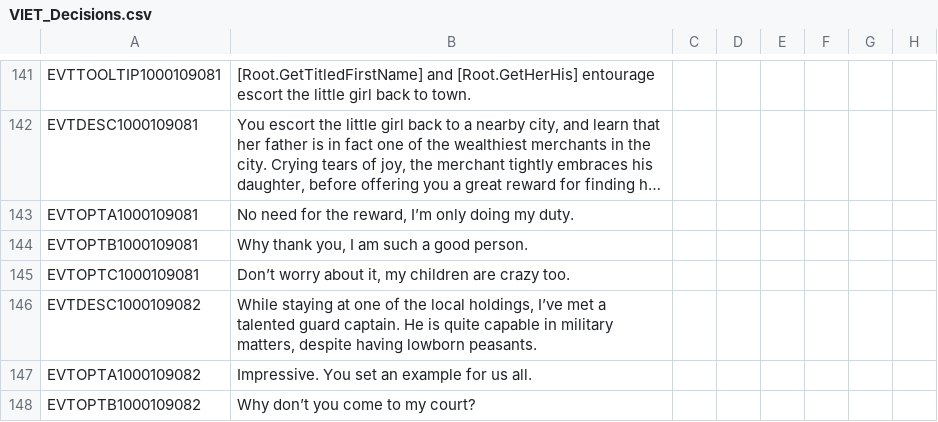
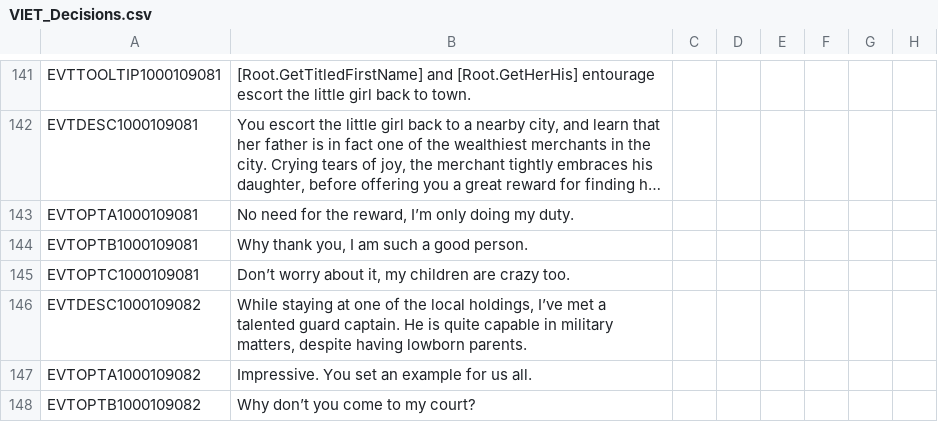
Before and after one commit to preslavb/lux-invicta-repository, a CSV file: localisation/VIET_Decisions.csv, drawn as a sheet; only a part is shown, gaps mark what is left out; long unchanged cells end in …; the diff names each change by its address in the sheet, - before the commit and + after, or states it on an @@ line.

```diff
--- a/localisation/VIET_Decisions.csv
+++ b/localisation/VIET_Decisions.csv
-B146: …having lowborn peasants.
+B146: …having lowborn parents.
```
Also changed, not shown: .transfer your modding stuff here/### Richvh/localisation/matribastard.csv, 1 other file.
